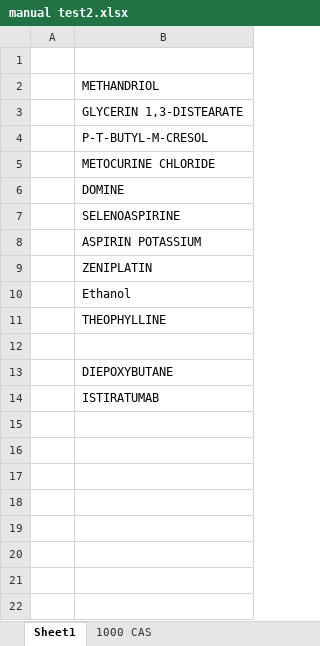
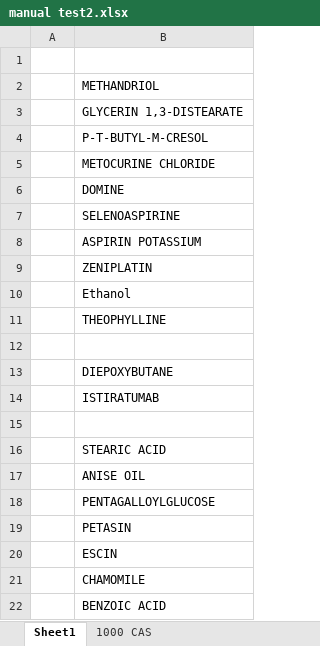
Before and after one commit to ncats/gsrsfind, an Excel workbook: ExcelTools/Test_Files/manual test2.xlsx, sheet Sheet1, drawn as a sheet; values as stored, in another font and other column widths than the file's, no borders; the diff names each change by its address in the sheet, - before the commit and + after, or states it on an @@ line.

```diff
--- a/ExcelTools/Test_Files/manual test2.xlsx (sheet Sheet1)
+++ b/ExcelTools/Test_Files/manual test2.xlsx (sheet Sheet1)
+row 15: (empty)
+row 16:  | STEARIC ACID
+row 17:  | ANISE OIL
+row 18:  | PENTAGALLOYLGLUCOSE
+row 19:  | PETASIN
+row 20:  | ESCIN
+row 21:  | CHAMOMILE
+row 22:  | BENZOIC ACID
```
Also changed, not shown: ExcelTools/Test_Files/large set .xlsx, 5 other files.
